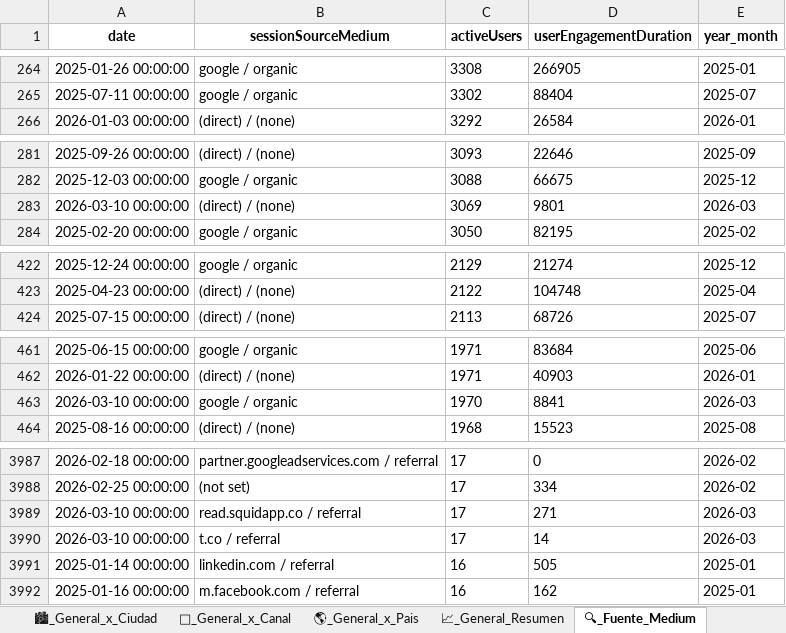
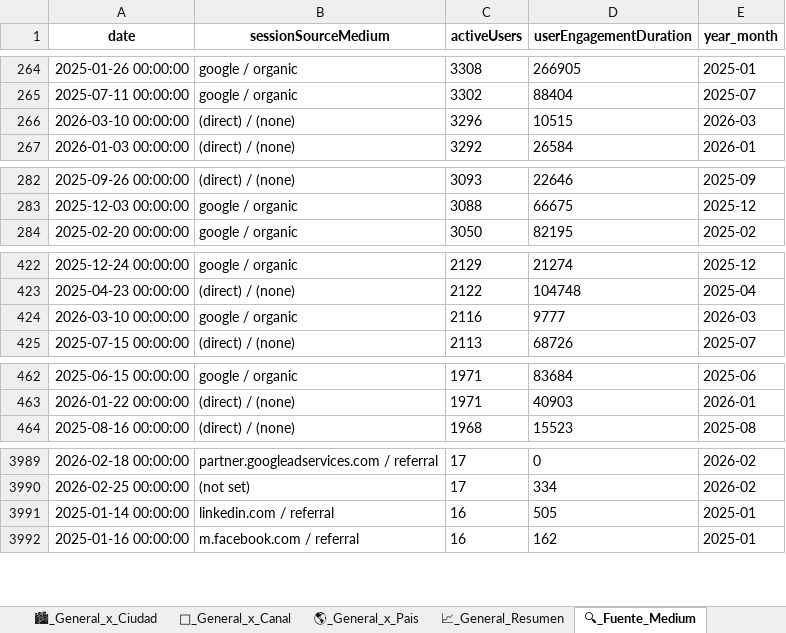
Before and after one commit to captaingorgon55/dashboard_360radiov2, an Excel workbook: data/ga4_360radio_completo.xlsx, sheet 🔍_Fuente_Medium, drawn as a sheet; only a part is shown, gaps mark what is left out; values as stored, in another font and other column widths than the file's, no borders; removed rows and columns are numbered as before the commit, all else as after; the diff covers the shown part only; the diff names each change by its address in the sheet, - before the commit and + after, or states it on an @@ line.

```diff
--- a/data/ga4_360radio_completo.xlsx (sheet 🔍_Fuente_Medium)
+++ b/data/ga4_360radio_completo.xlsx (sheet 🔍_Fuente_Medium)
+row 266: 2026-03-10 00:00:00 | (direct) / (none) | 3296 | 10515 | 2026-03
-row 283: 2026-03-10 00:00:00 | (direct) / (none) | 3069 | 9801 | 2026-03
+row 424: 2026-03-10 00:00:00 | google / organic | 2116 | 9777 | 2026-03
-row 463: 2026-03-10 00:00:00 | google / organic | 1970 | 8841 | 2026-03
-row 3989: 2026-03-10 00:00:00 | read.squidapp.co / referral | 17 | 271 | 2026-03
-row 3990: 2026-03-10 00:00:00 | t.co / referral | 17 | 14 | 2026-03
```
Also changed, not shown: 10 added rows and 8 removed rows elsewhere in this sheet, sheet 👤_General_x_Edad, sheet 🏙_General_x_Ciudad, sheet 🔗_General_x_Canal, sheet 🌎_General_x_Pais, sheet ⚤_General_x_Genero, sheet 📱_General_x_Device, 2 more sheets.
